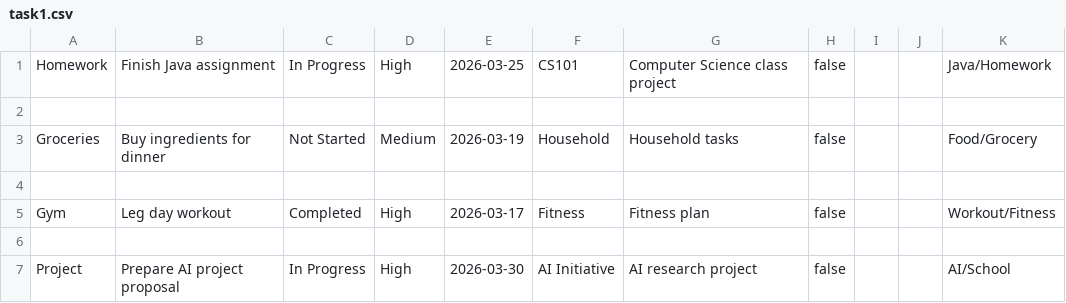
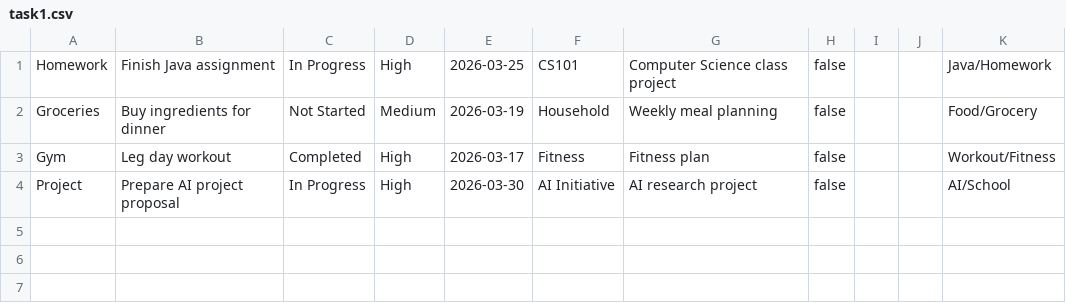
Before and after one commit to Anthony-Mastro/SOEN-342, a CSV file: ProofOfConcept/ImportTasks/task1.csv, drawn as a sheet; removed rows and columns are numbered as before the commit, all else as after; the diff names each change by its address in the sheet, - before the commit and + after, or states it on an @@ line.

```diff
--- a/ProofOfConcept/ImportTasks/task1.csv
+++ b/ProofOfConcept/ImportTasks/task1.csv
-row 2: (empty)
-G2: Household tasks
+G2: Weekly meal planning
-row 4: (empty)
-row 6: (empty)
```
Also changed, not shown: 11 other files.
